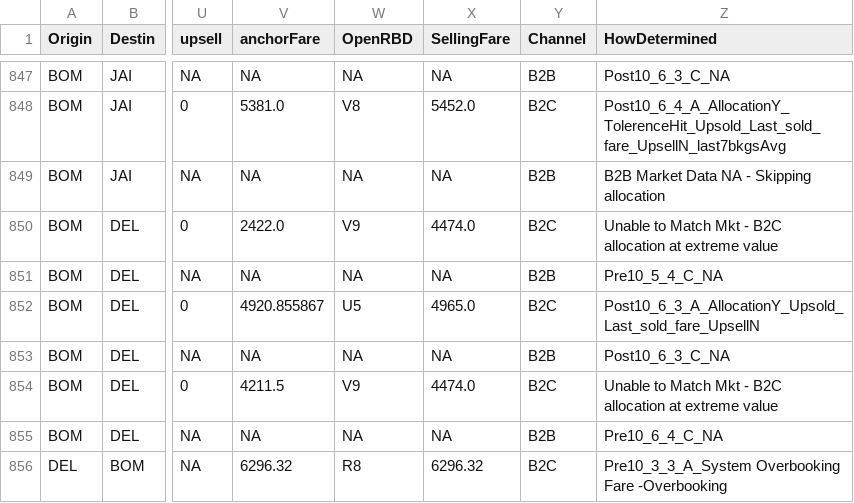
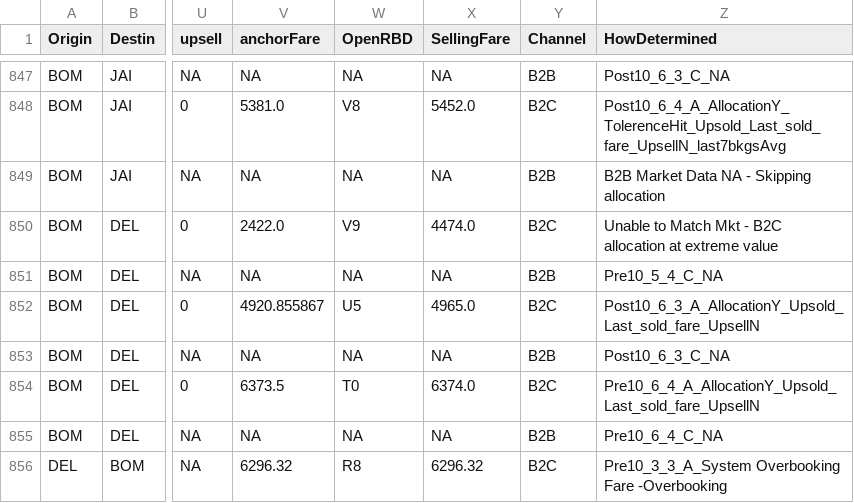
Before and after one commit to vivekbolla123/rm-allocation-serverless-funcs, a CSV file: QPDynamicAllocation/testcases/output/expected_output/summary.csv, drawn as a sheet; only a part is shown, gaps mark what is left out; the diff names each change by its address in the sheet, - before the commit and + after, or states it on an @@ line.

```diff
--- a/QPDynamicAllocation/testcases/output/expected_output/summary.csv
+++ b/QPDynamicAllocation/testcases/output/expected_output/summary.csv
-V854 (anchorFare): 4211.5
+V854 (anchorFare): 6373.5
-W854 (OpenRBD): V9
+W854 (OpenRBD): T0
-X854 (SellingFare): 4474.0
+X854 (SellingFare): 6374.0
-Z854 (HowDetermined): Unable to Match Mkt - B2C allocation at extreme value
+Z854 (HowDetermined): Pre10_6_4_A_AllocationY_Upsold_Last_sold_fare_UpsellN
```
Also changed, not shown: QPDynamicAllocation/testcases/output/generated_output/summary.csv, 3 other files.
